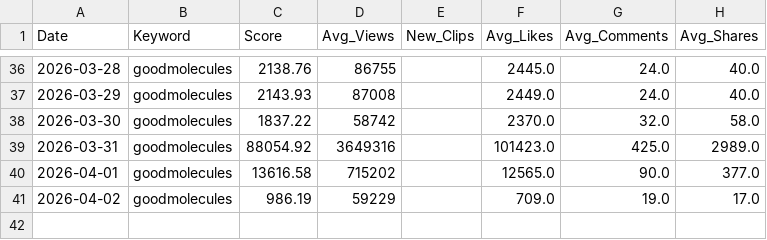
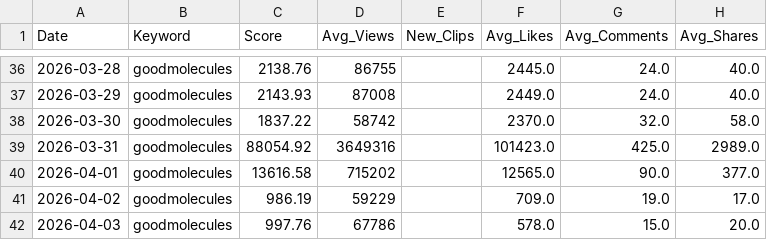
Before and after one commit to yohanleelee/goodmolecules_Daily_TikTok_Trend, a CSV file: tiktok_trends_master.csv, drawn as a sheet; only a part is shown, gaps mark what is left out; the diff names each change by its address in the sheet, - before the commit and + after, or states it on an @@ line.

```diff
--- a/tiktok_trends_master.csv
+++ b/tiktok_trends_master.csv
+row 42: 2026-04-03 | goodmolecules | 997.76 | 67786 |  | 578.0 | 15.0 | 20.0
```
